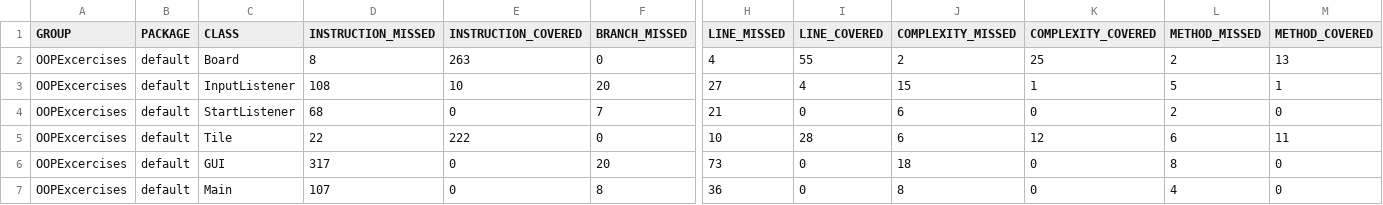
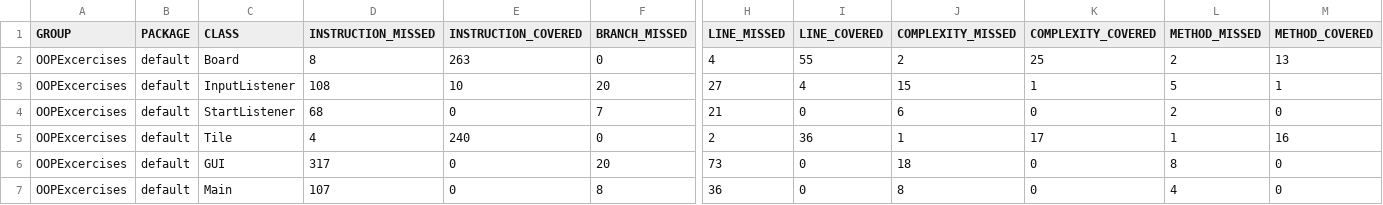
Before and after one commit to Severet/MavenMinesweeper, a CSV file: target/site/jacoco/jacoco.csv, drawn as a sheet; only a part is shown, gaps mark what is left out; the diff names each change by its address in the sheet, - before the commit and + after, or states it on an @@ line.

```diff
--- a/target/site/jacoco/jacoco.csv
+++ b/target/site/jacoco/jacoco.csv
-D5 (INSTRUCTION_MISSED): 22
+D5 (INSTRUCTION_MISSED): 4
-E5 (INSTRUCTION_COVERED): 222
+E5 (INSTRUCTION_COVERED): 240
-H5 (LINE_MISSED): 10
+H5 (LINE_MISSED): 2
-I5 (LINE_COVERED): 28
+I5 (LINE_COVERED): 36
-J5 (COMPLEXITY_MISSED): 6
+J5 (COMPLEXITY_MISSED): 1
-K5 (COMPLEXITY_COVERED): 12
+K5 (COMPLEXITY_COVERED): 17
-L5 (METHOD_MISSED): 6
+L5 (METHOD_MISSED): 1
-M5 (METHOD_COVERED): 11
+M5 (METHOD_COVERED): 16
```
Also changed, not shown: 12 other files.
